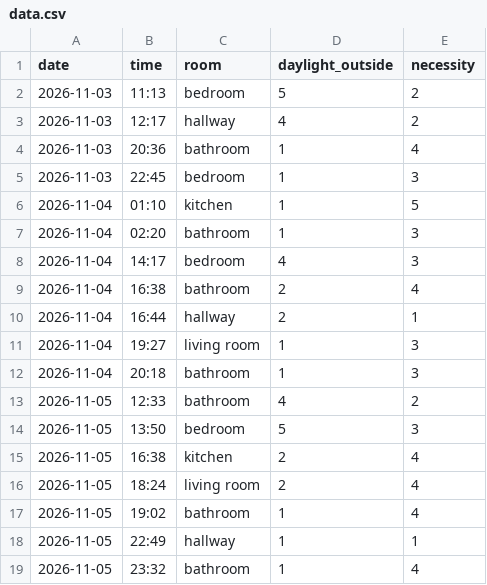
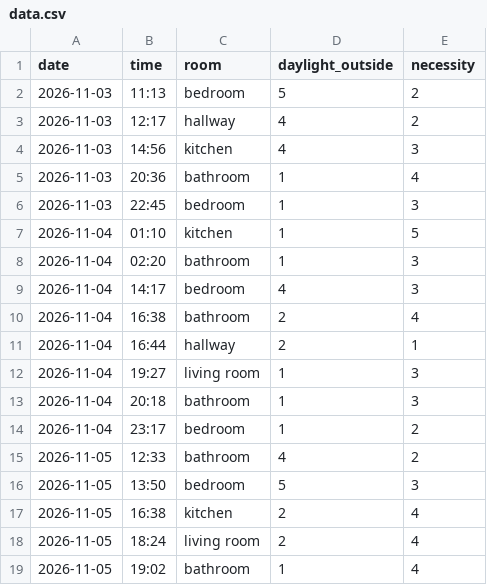
Before and after one commit to Pattx505/Data-Visualisation-100, a CSV file: data.csv, drawn as a sheet; only a part is shown; the shorter side is filled out with more unchanged rows.

Commit message:
Add new data entries to data.csv
Added new entries for kitchen and bedroom on November 3rd and 4th.

```diff
--- a/data.csv
+++ b/data.csv
@@ -3,2 +3,3 @@ date,time,room,daylight_outside,necessity
 2026-11-03,12:17,hallway,4,2
+2026-11-03,14:56,kitchen,4,3
 2026-11-03,20:36,bathroom,1,4
@@ -12,2 +13,3 @@ date,time,room,daylight_outside,necessity
 2026-11-04,20:18,bathroom,1,3
+2026-11-04,23:17,bedroom,1,2
 2026-11-05,12:33,bathroom,4,2
```
